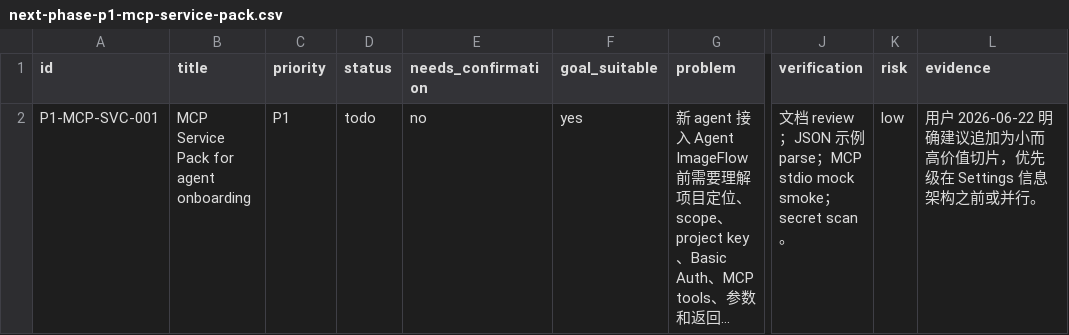
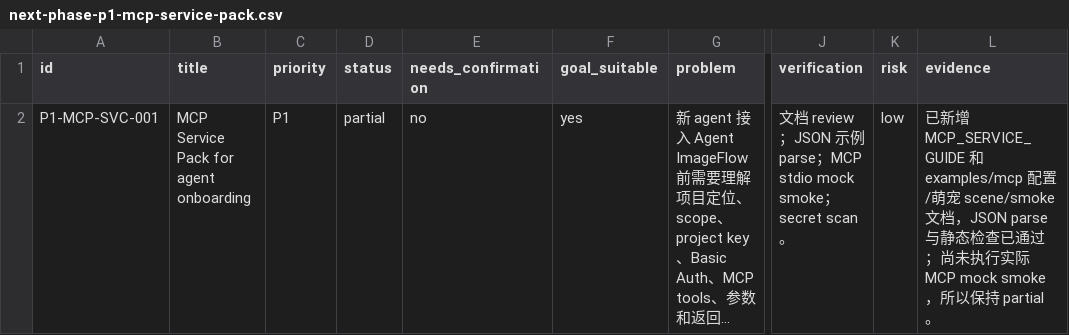
Before and after one commit to billionsheep/agent-imageflow, a CSV file: issues/next-phase-p1-mcp-service-pack.csv, drawn as a sheet; only a part is shown, gaps mark what is left out; long unchanged cells end in …; the diff names each change by its address in the sheet, - before the commit and + after, or states it on an @@ line.

```diff
--- a/issues/next-phase-p1-mcp-service-pack.csv
+++ b/issues/next-phase-p1-mcp-service-pack.csv
-D2 (status): todo
+D2 (status): partial
-L2 (evidence): 用户 2026-06-22 明确建议追加为小而高价值切片，优先级在 Settings 信息架构之前或并行。
+L2 (evidence): 已新增 MCP_SERVICE_GUIDE 和 examples/mcp 配置/萌宠 scene/smoke 文档，JSON parse 与静态检查已通过；尚未执行实际 MCP mock smoke，所以保持 partial。
```
Also changed, not shown: issues/next-phase-p1-character-reference-intake-consistency.csv, issues/next-phase-p1-safe-delete-and-trial-reset.csv, 22 other files.
